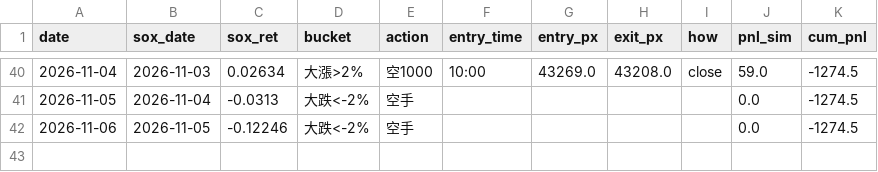
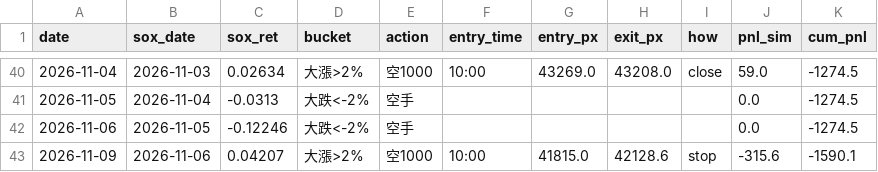
Before and after one commit to shihpc/taiwan-backtest, a CSV file: walkforward/ledger.csv, drawn as a sheet; only a part is shown, gaps mark what is left out; the diff names each change by its address in the sheet, - before the commit and + after, or states it on an @@ line.

```diff
--- a/walkforward/ledger.csv
+++ b/walkforward/ledger.csv
+row 43: 2026-11-09 | 2026-11-06 | 0.04207 | 大漲>2% | 空1000 | 10:00 | 41815.0 | 42128.6 | stop | -315.6 | -1590.1
```
